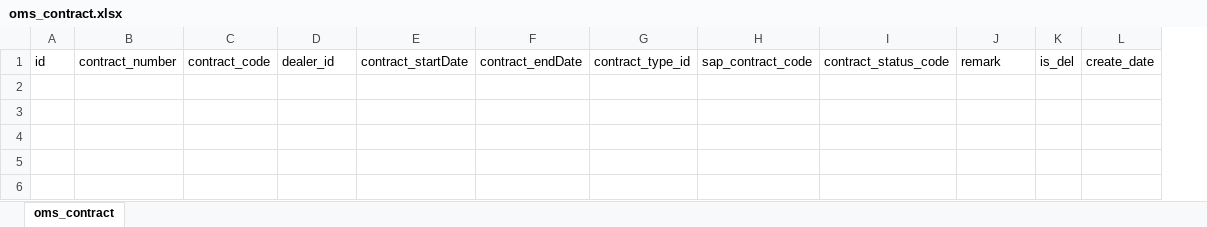
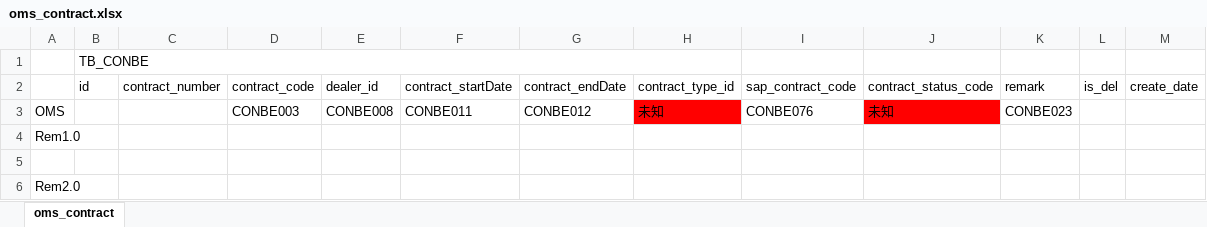
Before and after one commit to Mrxuqiang/digital-data-syn, an Excel workbook: documents/digital/表结构说明/oms_contract.xlsx, sheet oms_contract, drawn as a sheet; values as stored, in another font and other column widths than the file's, no borders; the diff names each change by its address in the sheet, - before the commit and + after, or states it on an @@ line.

```diff
--- a/documents/digital/表结构说明/oms_contract.xlsx (sheet oms_contract)
+++ b/documents/digital/表结构说明/oms_contract.xlsx (sheet oms_contract)
+column A, empty
+row 1:  | TB_CONBE
+row 3: OMS |  |  | CONBE003 | CONBE008 | CONBE011 | CONBE012 | 未知 | CONBE076 | 未知 | CONBE023
+row 4: Rem1.0
+row 5: (empty)
+row 6: Rem2.0
```
Also changed, not shown: documents/digital/表结构说明/oms_contract_brand_series.xlsx, documents/digital/表结构说明/oms_contract_shop.xlsx, 1 other file.
